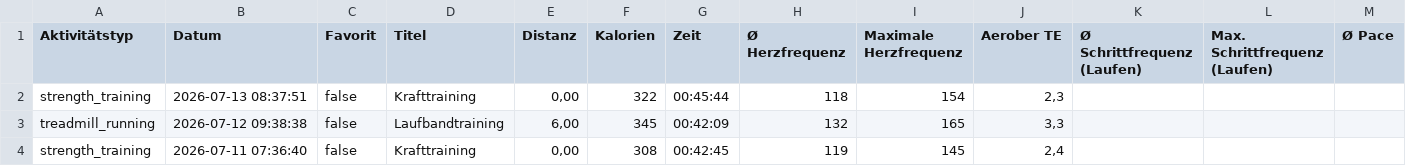
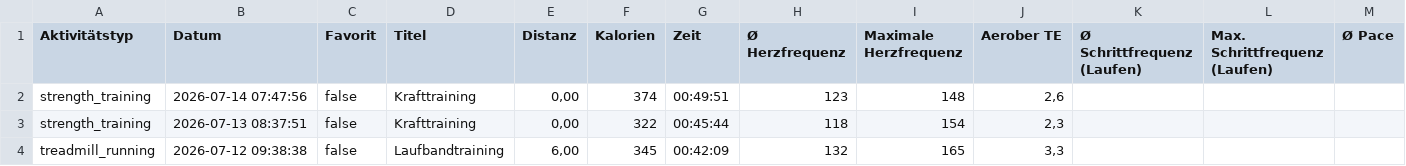
Before and after one commit to gingi1/gingisbaseproject, a CSV file: api/activities.csv, drawn as a sheet; only a part is shown; the shorter side is filled out with more unchanged rows; rows hold the shown columns only; the diff names each change by its address in the sheet, - before the commit and + after, or states it on an @@ line.

Commit message:
Automatischer Garmin Live-Sync

```diff
--- a/api/activities.csv
+++ b/api/activities.csv
+row 2: strength_training | 2026-07-14 07:47:56 | false | Krafttraining | 0,00 | 374 | 00:49:51 | 123 | 148 | 2,6
```
